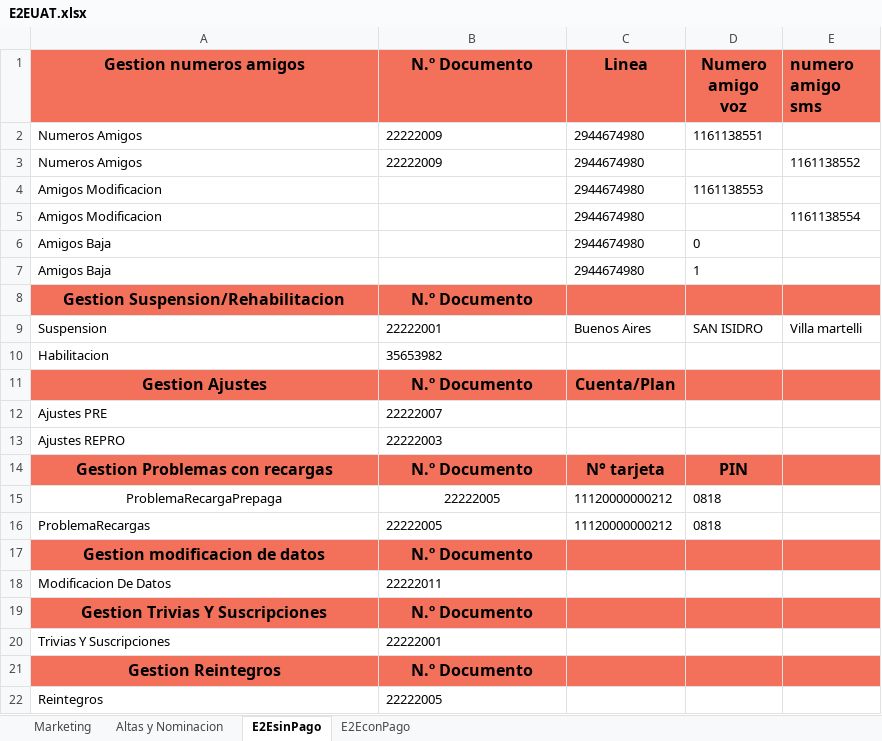
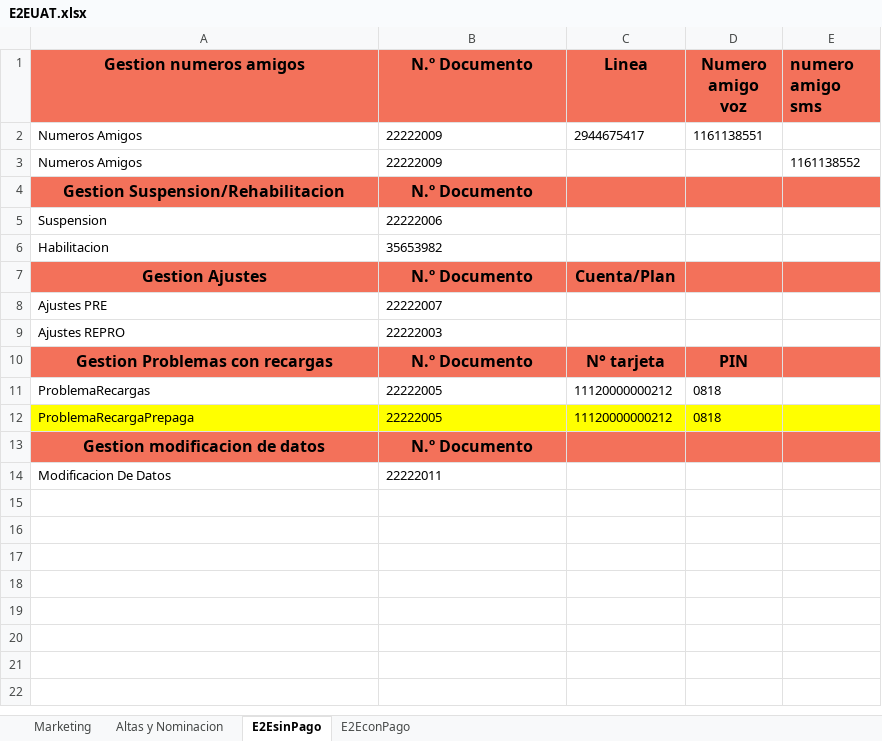
Before and after one commit to FlorangelRC/TelecomProyectoFAN, an Excel workbook: E2EUAT.xlsx, sheet E2EsinPago, drawn as a sheet; values as stored, in another font and other column widths than the file's, no borders; removed rows and columns are numbered as before the commit, all else as after; the diff names each change by its address in the sheet, - before the commit and + after, or states it on an @@ line.

```diff
--- a/E2EUAT.xlsx (sheet E2EsinPago)
+++ b/E2EUAT.xlsx (sheet E2EsinPago)
-C2 (Linea): 2944674980
+C2 (Linea): 2944675417
-C3 (Linea): 2944674980
+C3 (Linea): (empty)
-row 4: Amigos Modificacion |  | 2944674980 | 1161138553
-row 5: Amigos Modificacion |  | 2944674980 |  | 1161138554
-row 6: Amigos Baja |  | 2944674980 | 0
-row 7: Amigos Baja |  | 2944674980 | 1
-row 9: Suspension | 22222001 | Buenos Aires | SAN ISIDRO | Villa martelli
+row 5: Suspension | 22222006
@@ row 16 moved to row 11: ProblemaRecargas @@
-A12:E12 fill: none
+A12:E12 fill: #FFFF00
-A12:B12 alignment: center
+A12:B12 alignment: left
-row 19: Gestion Trivias Y Suscripciones | N.º Documento
-row 20: Trivias Y Suscripciones | 22222001
-row 21: Gestion Reintegros | N.º Documento
-row 22: Reintegros | 22222005
```
Also changed, not shown: sheet E2EconPago, sheet Altas y Nominacion, 15 other files.
